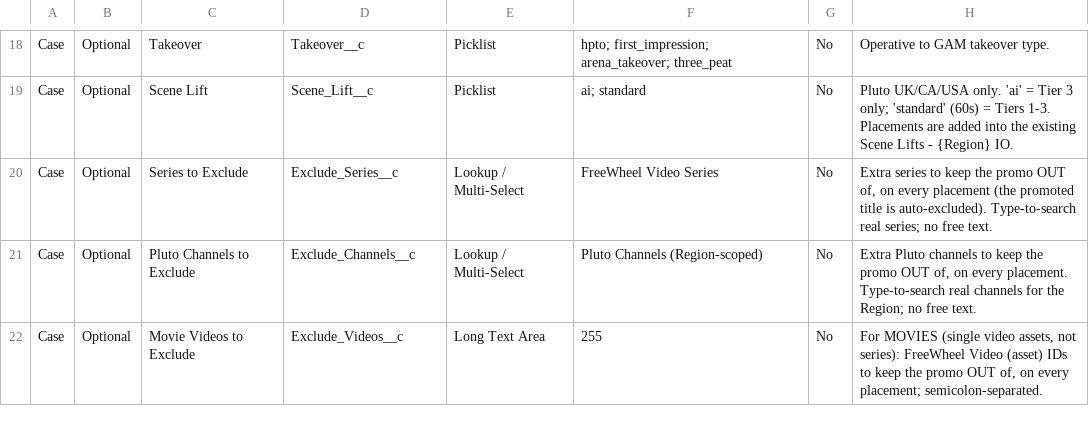
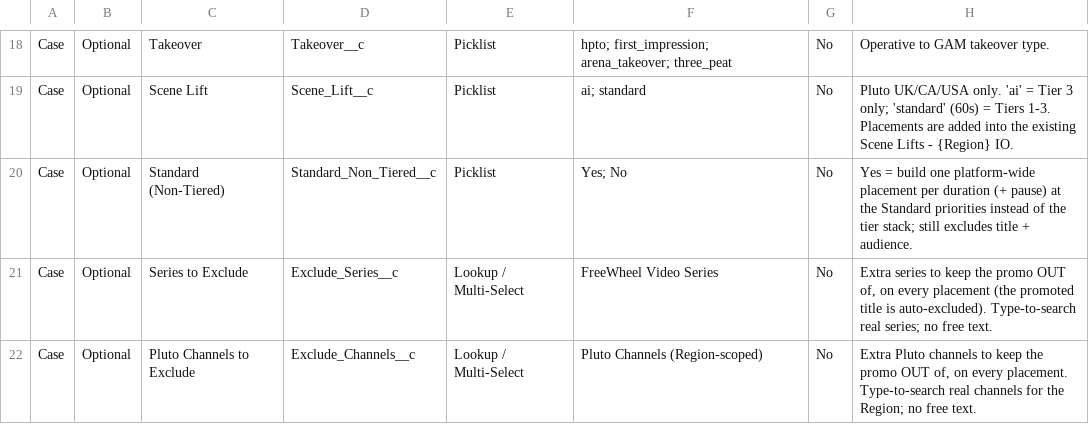
Before and after one commit to katekling-stack/Promo-Operations, a CSV file: docs/salesforce-case-fields.csv, drawn as a sheet; only a part is shown, gaps mark what is left out; the shorter side is filled out with more unchanged rows.

```diff
--- a/docs/salesforce-case-fields.csv
+++ b/docs/salesforce-case-fields.csv
@@ -19,2 +19,3 @@ Case,Optional,Takeover,Takeover__c,Picklist,hpto; first_impression; arena_takeov
 Case,Optional,Scene Lift,Scene_Lift__c,Picklist,ai; standard,No,Pluto UK/CA/USA only. 'ai' = Tier 3 only; 'standard' (60s) = Tiers 1-3. Placements are added into the existing Scene Lifts - {Region} IO.
+Case,Optional,Standard (Non-Tiered),Standard_Non_Tiered__c,Picklist,Yes; No,No,Yes = build one platform-wide placement per duration (+ pause) at the Standard priorities instead of the tier stack; still excludes title + audience.
 Case,Optional,Series to Exclude,Exclude_Series__c,Lookup / Multi-Select,FreeWheel Video Series,No,"Extra series to keep the promo OUT of, on every placement (the promoted title is auto-excluded). Type-to-search real series; no free text."
```
Also changed, not shown: 12 other files.
